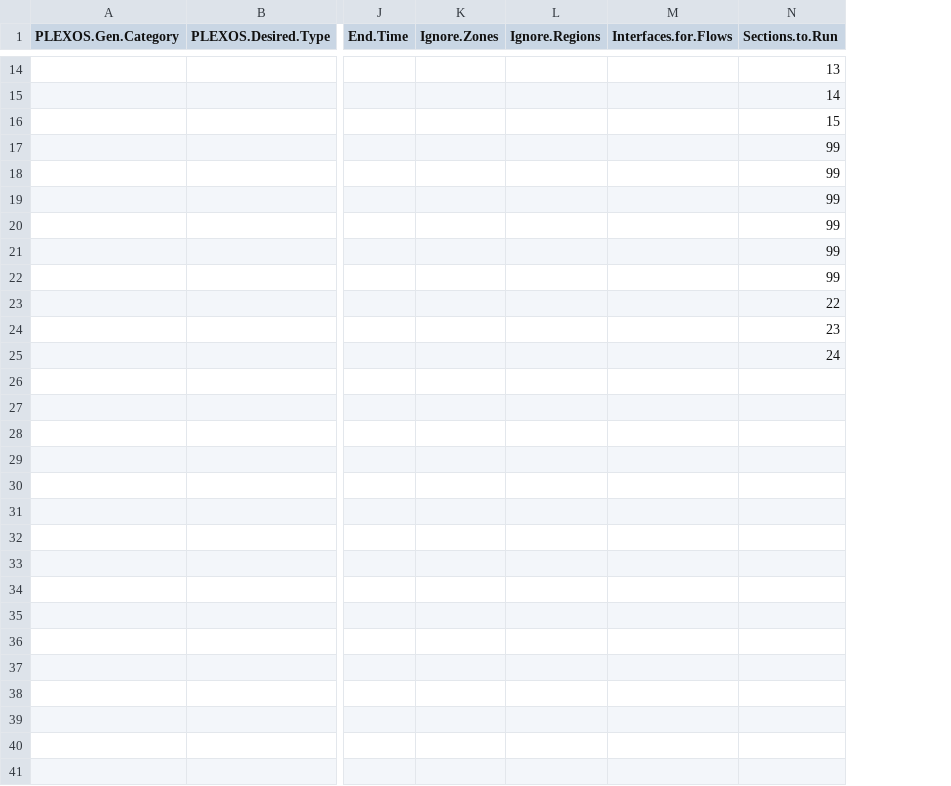
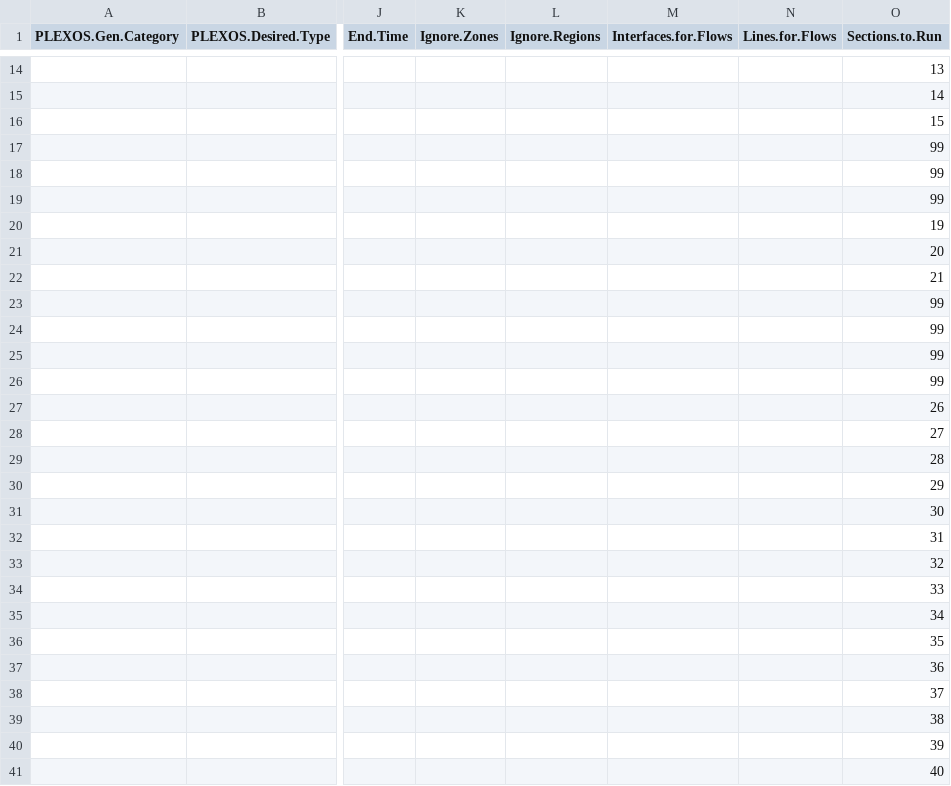
Before and after one commit to GridMod/RTS-GMLC, a CSV file: HTML_Report/input_data_rts.csv, drawn as a sheet; only a part is shown, gaps mark what is left out; addresses are those after the commit; rows hold the shown columns only; the diff covers the shown part only; the diff names each change by its address in the sheet, - before the commit and + after, or states it on an @@ line.

```diff
--- a/HTML_Report/input_data_rts.csv
+++ b/HTML_Report/input_data_rts.csv
+column N (Lines.for.Flows), empty
+row 20:  |  |  |  |  |  |  | 19
+row 21:  |  |  |  |  |  |  | 20
+row 22:  |  |  |  |  |  |  | 21
-O26 (Sections.to.Run): 22
+O26 (Sections.to.Run): 99
-O27 (Sections.to.Run): 23
+O27 (Sections.to.Run): 26
-O28 (Sections.to.Run): 24
+O28 (Sections.to.Run): 27
+row 29:  |  |  |  |  |  |  | 28
+row 30:  |  |  |  |  |  |  | 29
+row 31:  |  |  |  |  |  |  | 30
+row 32:  |  |  |  |  |  |  | 31
+row 33:  |  |  |  |  |  |  | 32
+row 34:  |  |  |  |  |  |  | 33
+row 35:  |  |  |  |  |  |  | 34
+row 36:  |  |  |  |  |  |  | 35
+row 37:  |  |  |  |  |  |  | 36
+row 38:  |  |  |  |  |  |  | 37
+row 39:  |  |  |  |  |  |  | 38
+row 40:  |  |  |  |  |  |  | 39
+row 41:  |  |  |  |  |  |  | 40
```
Also changed, not shown: 16 edited cells elsewhere in this file, 3 other files.
